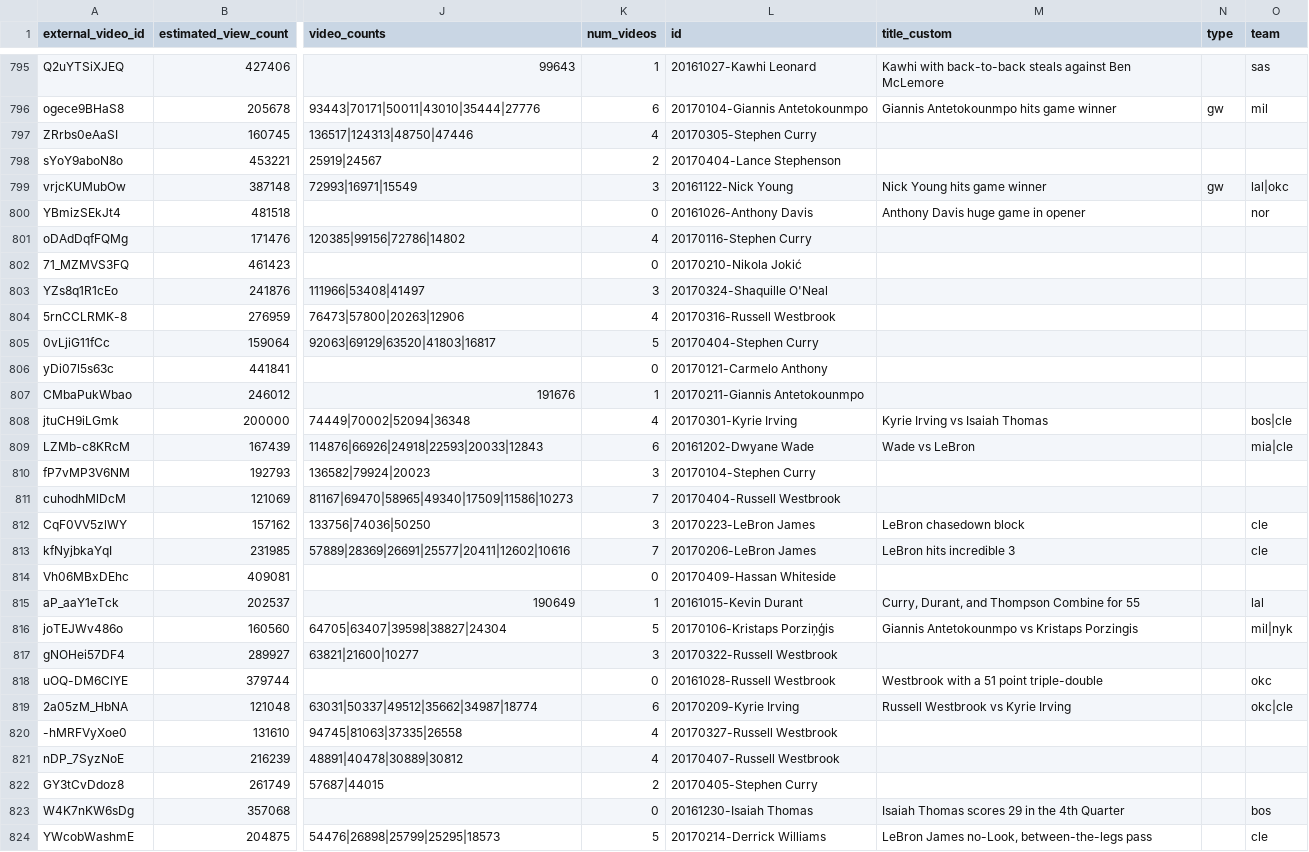
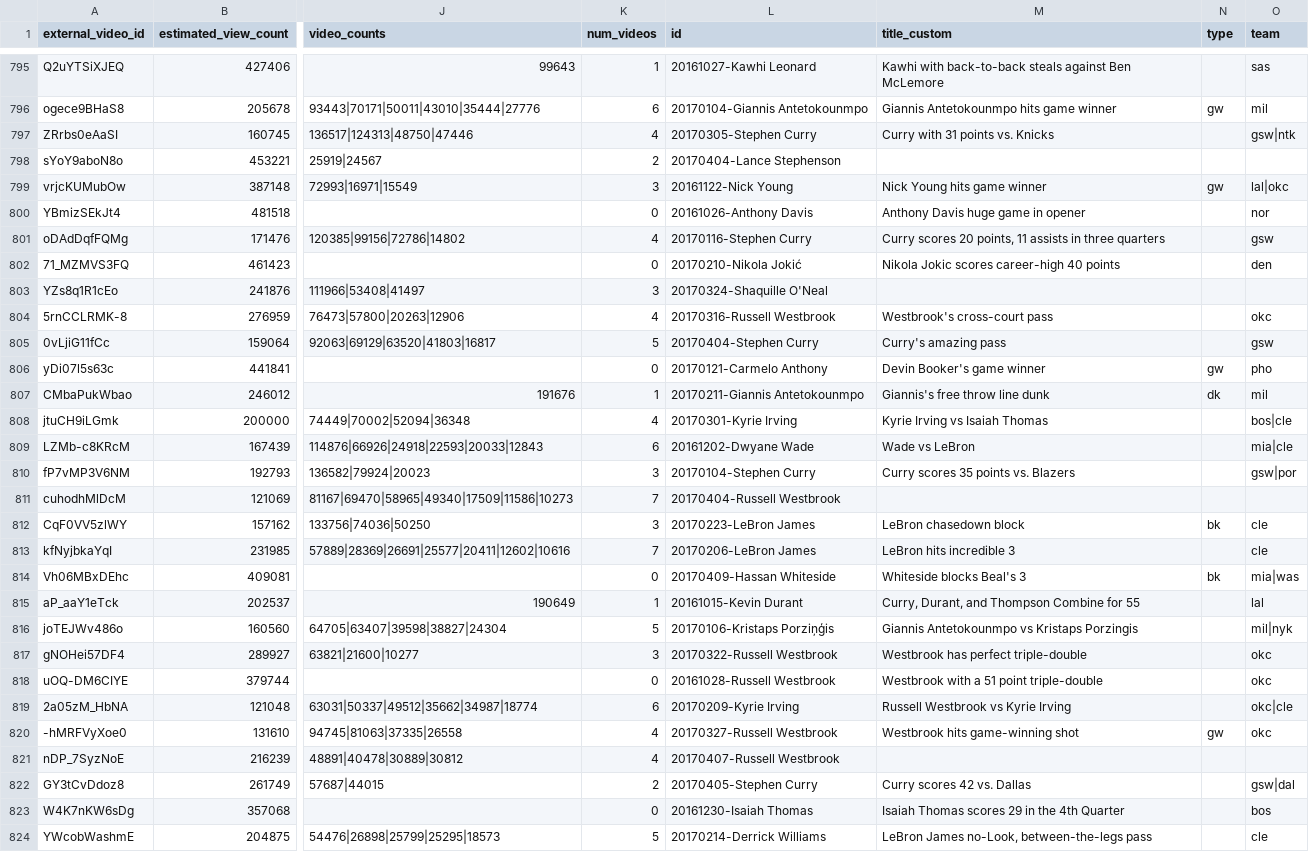
Before and after one commit to polygraph-cool/google_nba, a CSV file: src/assets/curated_merged_by_decade.csv, drawn as a sheet; only a part is shown, gaps mark what is left out; the diff covers the shown part only; the diff names each change by its address in the sheet, - before the commit and + after, or states it on an @@ line.

Commit message:
new data

```diff
--- a/src/assets/curated_merged_by_decade.csv
+++ b/src/assets/curated_merged_by_decade.csv
-M797 (title_custom): (empty)
+M797 (title_custom): Curry with 31 points vs. Knicks
-O797 (team): (empty)
+O797 (team): gsw|ntk
-M801 (title_custom): (empty)
+M801 (title_custom): Curry scores 20 points, 11 assists in three quarters
-O801 (team): (empty)
+O801 (team): gsw
-M802 (title_custom): (empty)
+M802 (title_custom): Nikola Jokic scores career-high 40 points
-O802 (team): (empty)
+O802 (team): den
-M804 (title_custom): (empty)
+M804 (title_custom): Westbrook's cross-court pass
-O804 (team): (empty)
+O804 (team): okc
-M805 (title_custom): (empty)
+M805 (title_custom): Curry's amazing pass
-O805 (team): (empty)
+O805 (team): gsw
-M806 (title_custom): (empty)
+M806 (title_custom): Devin Booker's game winner
-N806 (type): (empty)
+N806 (type): gw
-O806 (team): (empty)
+O806 (team): pho
-M807 (title_custom): (empty)
+M807 (title_custom): Giannis's free throw line dunk
-N807 (type): (empty)
+N807 (type): dk
-O807 (team): (empty)
+O807 (team): mil
-M810 (title_custom): (empty)
+M810 (title_custom): Curry scores 35 points vs. Blazers
-O810 (team): (empty)
+O810 (team): gsw|por
-N812 (type): (empty)
+N812 (type): bk
-M814 (title_custom): (empty)
+M814 (title_custom): Whiteside blocks Beal's 3
-N814 (type): (empty)
+N814 (type): bk
-O814 (team): (empty)
+O814 (team): mia|was
-M817 (title_custom): (empty)
+M817 (title_custom): Westbrook has perfect triple-double
-O817 (team): (empty)
+O817 (team): okc
-M820 (title_custom): (empty)
+M820 (title_custom): Westbrook hits game-winning shot
-N820 (type): (empty)
+N820 (type): gw
-O820 (team): (empty)
+O820 (team): okc
-M822 (title_custom): (empty)
+M822 (title_custom): Curry scores 42 vs. Dallas
-O822 (team): (empty)
+O822 (team): gsw|dal
```
Also changed, not shown: 114 edited cells elsewhere in this file.
